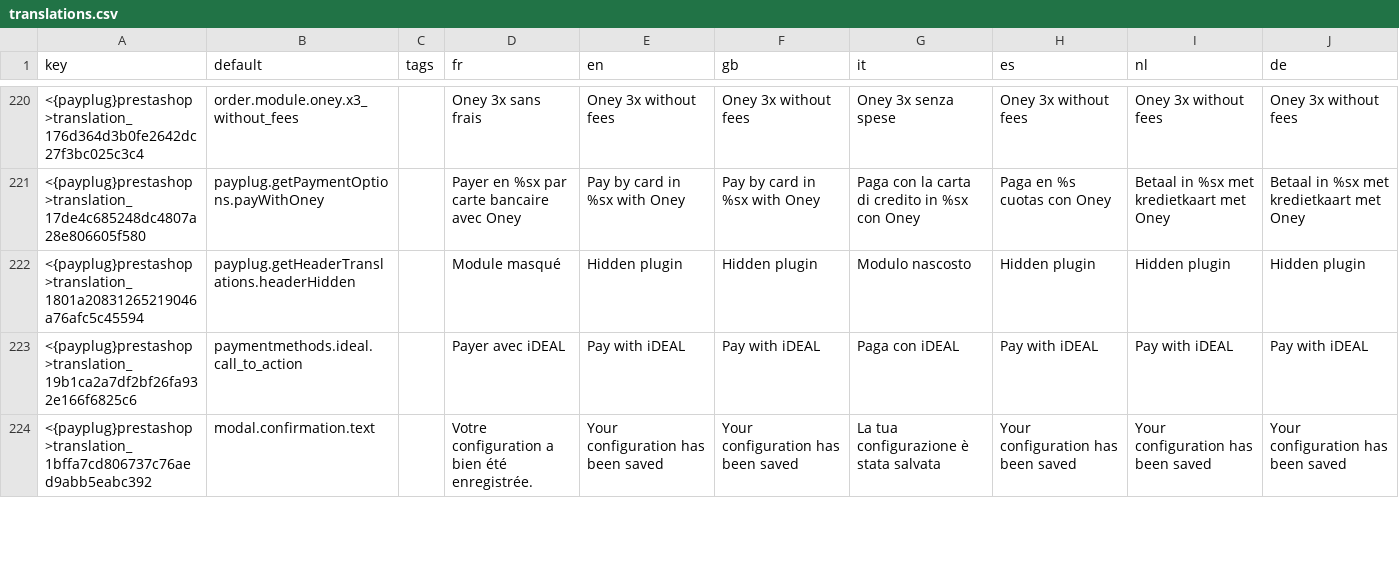
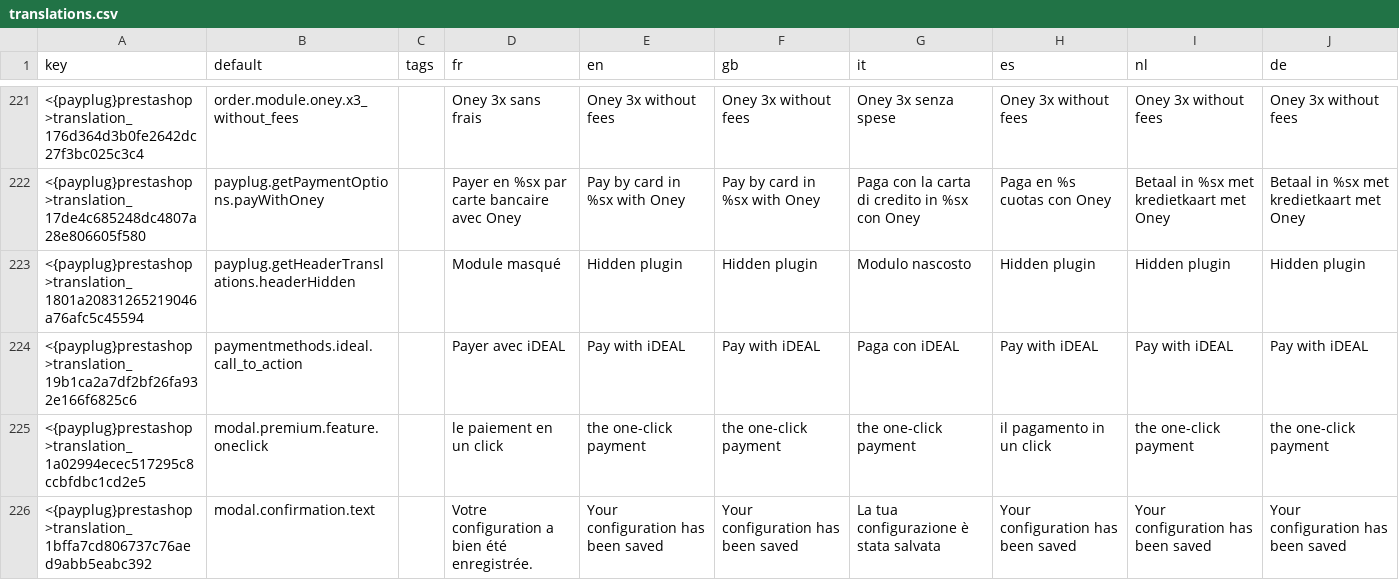
Before and after one commit to payplug/payplug-prestashop, a CSV file: dev/dist/payplug/translations.csv, drawn as a sheet; only a part is shown, gaps mark what is left out; the diff covers the shown part only; the diff names each change by its address in the sheet, - before the commit and + after, or states it on an @@ line.

```diff
--- a/dev/dist/payplug/translations.csv
+++ b/dev/dist/payplug/translations.csv
+row 225: <{payplug}prestashop>translation_1a02994ecec517295c8ccbfdbc1cd2e5 | modal.premium.feature.oneclick |  | le paiement en un click | the one-click payment | the one-click payment | the one-click payment | il pagamento in un click | the one-click payment | the one-click payment
```
Also changed, not shown: 2 added rows and 6 edited cells elsewhere in this file, 10 other files.
